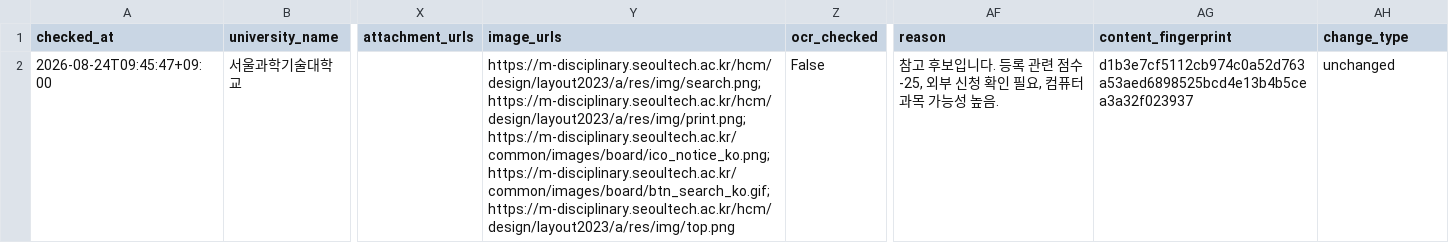
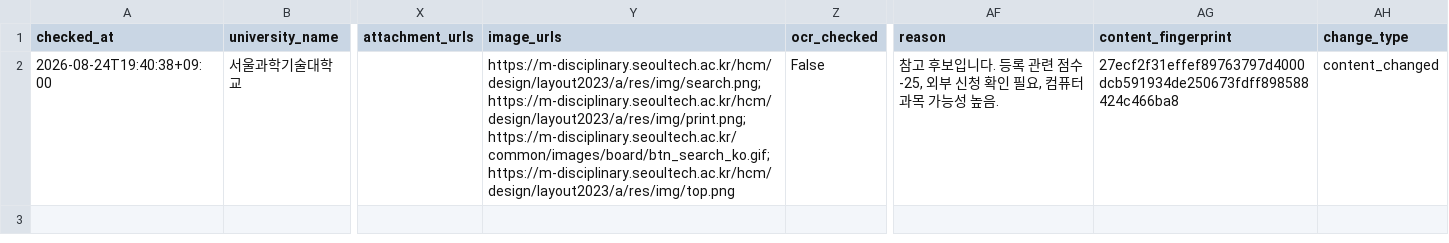
Before and after one commit to undcore/university-course-watcher, a CSV file: university-course-watcher/data/results.csv, drawn as a sheet; only a part is shown, gaps mark what is left out; the diff names each change by its address in the sheet, - before the commit and + after, or states it on an @@ line.

```diff
--- a/university-course-watcher/data/results.csv
+++ b/university-course-watcher/data/results.csv
-A2 (checked_at): 2026-08-24T09:45:47+09:00
+A2 (checked_at): 2026-08-24T19:40:38+09:00
-Y2 (image_urls): https://m-disciplinary.seoultech.ac.kr/hcm/design/layout2023/a/res/img/search.png; https://m-disciplinary.seoultech.ac.kr/hcm/design/layout2023/a/res/img/print.png; https://m-disciplinary.seoultech.ac.kr/common/images/board/ico_notice_ko.png; https://m-disciplinary.seoultech.ac.kr/common/images/board/btn_search_ko.gif; https://m-disciplinary.seoultech.ac.kr/hcm/design/layout2023/a/res/img/top.png
+Y2 (image_urls): https://m-disciplinary.seoultech.ac.kr/hcm/design/layout2023/a/res/img/search.png; https://m-disciplinary.seoultech.ac.kr/hcm/design/layout2023/a/res/img/print.png; https://m-disciplinary.seoultech.ac.kr/common/images/board/btn_search_ko.gif; https://m-disciplinary.seoultech.ac.kr/hcm/design/layout2023/a/res/img/top.png
-AG2 (content_fingerprint): d1b3e7cf5112cb974c0a52d763a53aed6898525bcd4e13b4b5cea3a32f023937
+AG2 (content_fingerprint): 27ecf2f31effef89763797d4000dcb591934de250673fdff898588424c466ba8
-AH2 (change_type): unchanged
+AH2 (change_type): content_changed
```
Also changed, not shown: 3 other files.
